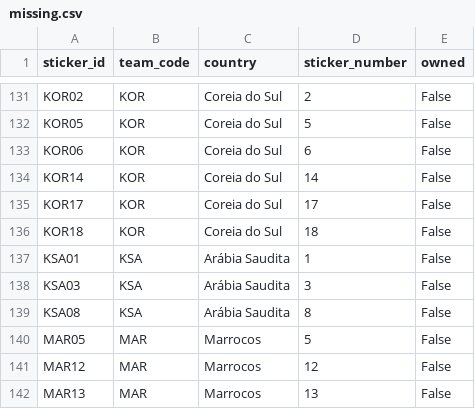
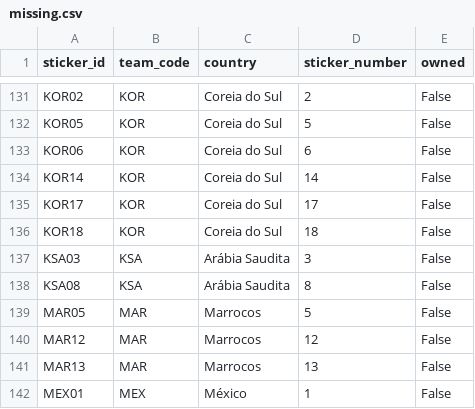
Before and after one commit to RafaSartorel/figurinhas-copa-2026, a CSV file: data/missing.csv, drawn as a sheet; only a part is shown, gaps mark what is left out; the shorter side is filled out with more unchanged rows; the diff names each change by its address in the sheet, - before the commit and + after, or states it on an @@ line.

```diff
--- a/data/missing.csv
+++ b/data/missing.csv
-row 137: KSA01 | KSA | Arábia Saudita | 1 | False
```
Also changed, not shown: data/owned.csv, 6 other files.
